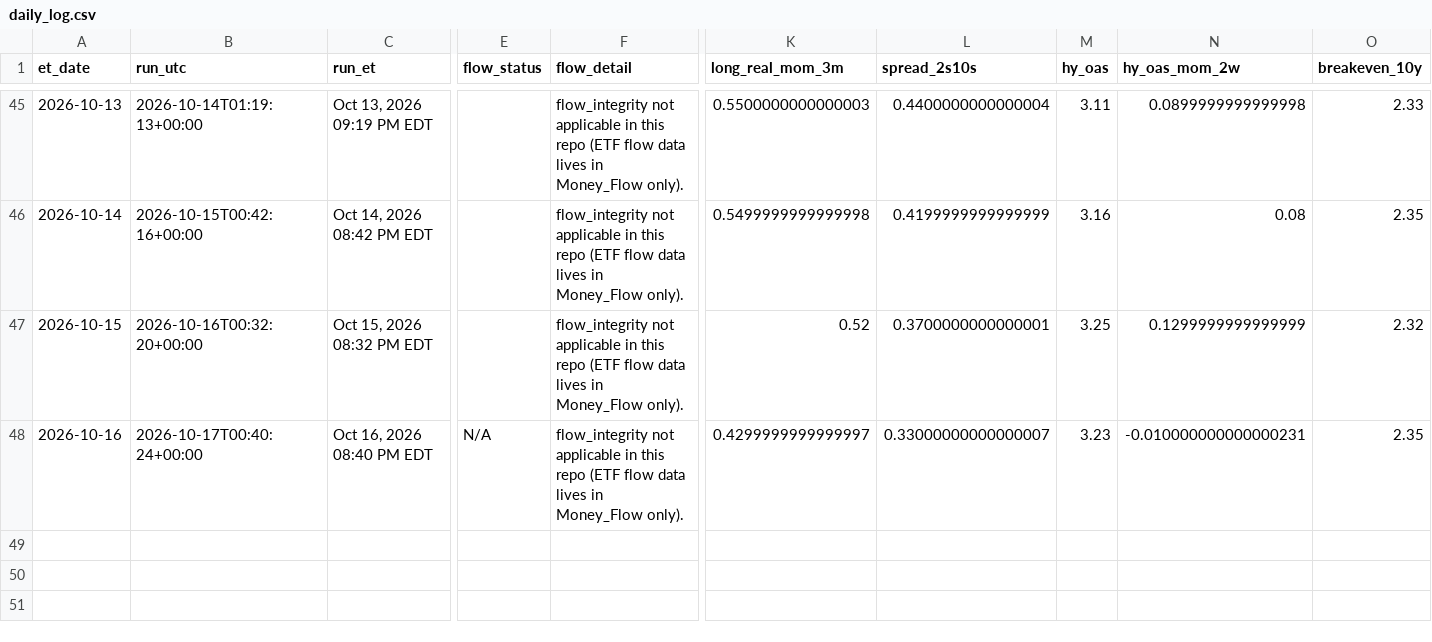
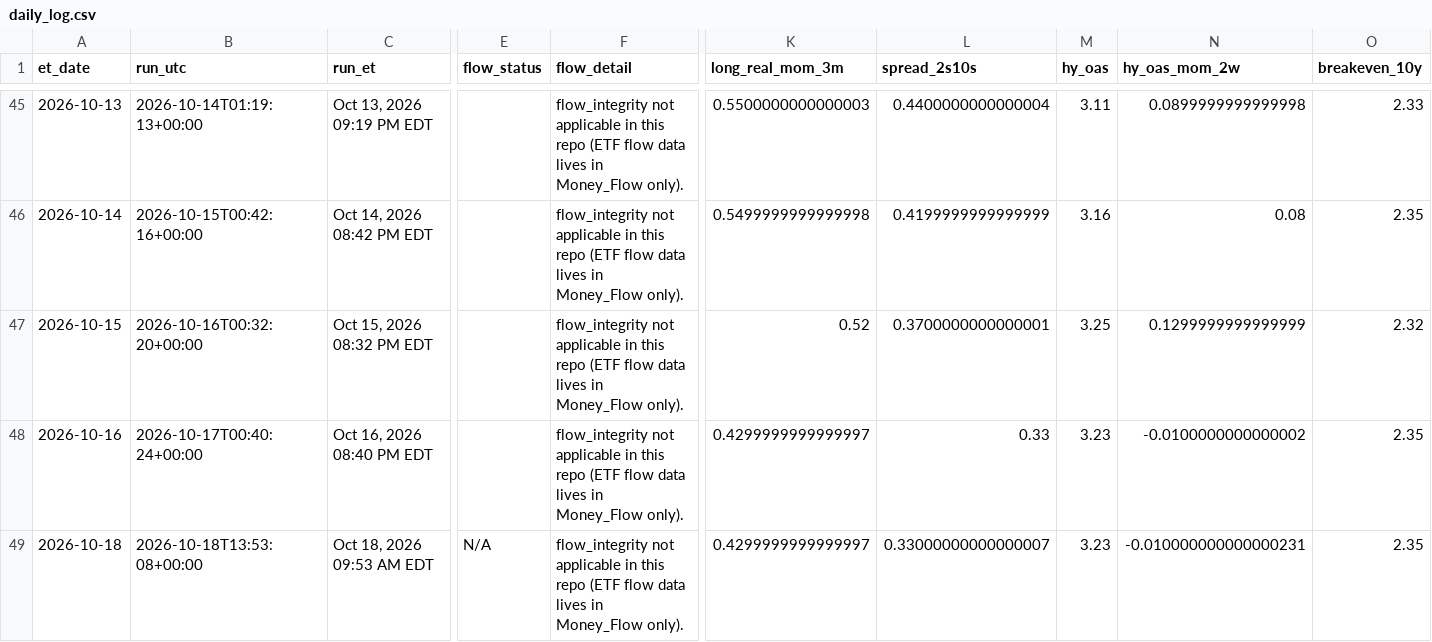
Before and after one commit to timothylundeen2008-web/Mechanically-Architected, a CSV file: Dashboard/Repression_Dashboard_Claude/logs/daily_log.csv, drawn as a sheet; only a part is shown, gaps mark what is left out; rows hold the shown columns only; the diff names each change by its address in the sheet, - before the commit and + after, or states it on an @@ line.

```diff
--- a/Dashboard/Repression_Dashboard_Claude/logs/daily_log.csv
+++ b/Dashboard/Repression_Dashboard_Claude/logs/daily_log.csv
-E48 (flow_status): N/A
+E48 (flow_status): (empty)
-L48 (spread_2s10s): 0.33000000000000007
+L48 (spread_2s10s): 0.33
-N48 (hy_oas_mom_2w): -0.010000000000000231
+N48 (hy_oas_mom_2w): -0.0100000000000002
+row 49: 2026-10-18 | 2026-10-18T13:53:08+00:00 | Oct 18, 2026 09:53 AM EDT | N/A | flow_integrity not applicable in this repo (ETF flow data lives in Money_Flow only). | 0.4299999999999997 | 0.33000000000000007 | 3.23 | -0.010000000000000231 | 2.35
```
Also changed, not shown: Dashboard/Repression_Dashboard_Claude/logs/weekly_log.csv, 4 other files.
